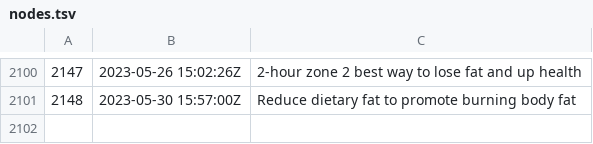
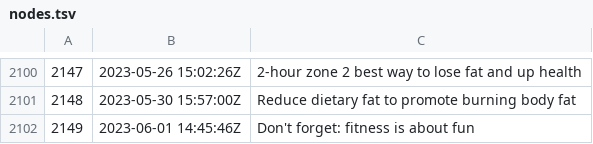
Before and after one commit to rwxrob/zet, a TSV file: docs/dex/nodes.tsv, drawn as a sheet; only a part is shown, gaps mark what is left out; the diff names each change by its address in the sheet, - before the commit and + after, or states it on an @@ line.

Commit message:
Don't forget: fitness is about fun

```diff
--- a/docs/dex/nodes.tsv
+++ b/docs/dex/nodes.tsv
+row 2102: 2149 | 2023-06-01 14:45:46Z | Don't forget: fitness is about fun
```
Also changed, not shown: 3 other files.
